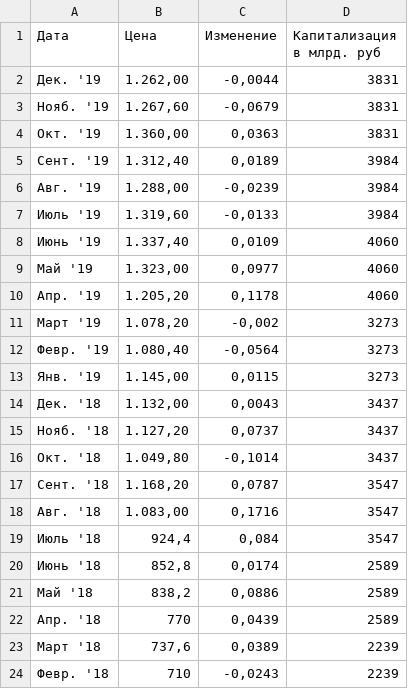
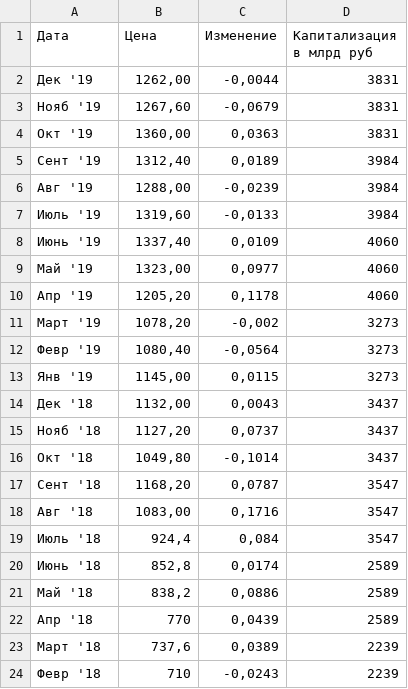
Before and after one commit to kpkpkpk/python_programming_homework, a CSV file: NVTK.csv, drawn as a sheet; only a part is shown; the diff covers the shown part only.

```diff
--- a/NVTK.csv
+++ b/NVTK.csv
@@ -1,19 +1,19 @@
-Дата;Цена;Изменение;Капитализация в млрд. руб
-Дек. '19;1.262,00;-0,0044;3831
-Нояб. '19;1.267,60;-0,0679;3831
-Окт. '19;1.360,00;0,0363;3831
-Сент. '19;1.312,40;0,0189;3984
-Авг. '19;1.288,00;-0,0239;3984
-Июль '19;1.319,60;-0,0133;3984
-Июнь '19;1.337,40;0,0109;4060
-Май '19;1.323,00;0,0977;4060
-Апр. '19;1.205,20;0,1178;4060
-Март '19;1.078,20;-0,002;3273
-Февр. '19;1.080,40;-0,0564;3273
-Янв. '19;1.145,00;0,0115;3273
-Дек. '18;1.132,00;0,0043;3437
-Нояб. '18;1.127,20;0,0737;3437
-Окт. '18;1.049,80;-0,1014;3437
-Сент. '18;1.168,20;0,0787;3547
-Авг. '18;1.083,00;0,1716;3547
+Дата;Цена;Изменение;Капитализация в млрд руб
+Дек '19;1262,00;-0,0044;3831
+Нояб '19;1267,60;-0,0679;3831
+Окт '19;1360,00;0,0363;3831
+Сент '19;1312,40;0,0189;3984
+Авг '19;1288,00;-0,0239;3984
+Июль '19;1319,60;-0,0133;3984
+Июнь '19;1337,40;0,0109;4060
+Май '19;1323,00;0,0977;4060
+Апр '19;1205,20;0,1178;4060
+Март '19;1078,20;-0,002;3273
+Февр '19;1080,40;-0,0564;3273
+Янв '19;1145,00;0,0115;3273
+Дек '18;1132,00;0,0043;3437
+Нояб '18;1127,20;0,0737;3437
+Окт '18;1049,80;-0,1014;3437
+Сент '18;1168,20;0,0787;3547
+Авг '18;1083,00;0,1716;3547
 Июль '18;924,4;0,084;3547
@@ -21,4 +21,4 @@
 Май '18;838,2;0,0886;2589
-Апр. '18;770;0,0439;2589
+Апр '18;770;0,0439;2589
 Март '18;737,6;0,0389;2239
-Февр. '18;710;-0,0243;2239
+Февр '18;710;-0,0243;2239
```
Also changed, not shown: 17 edited cells elsewhere in this file, AFLT.csv, GMKN.csv, 18 other files.
